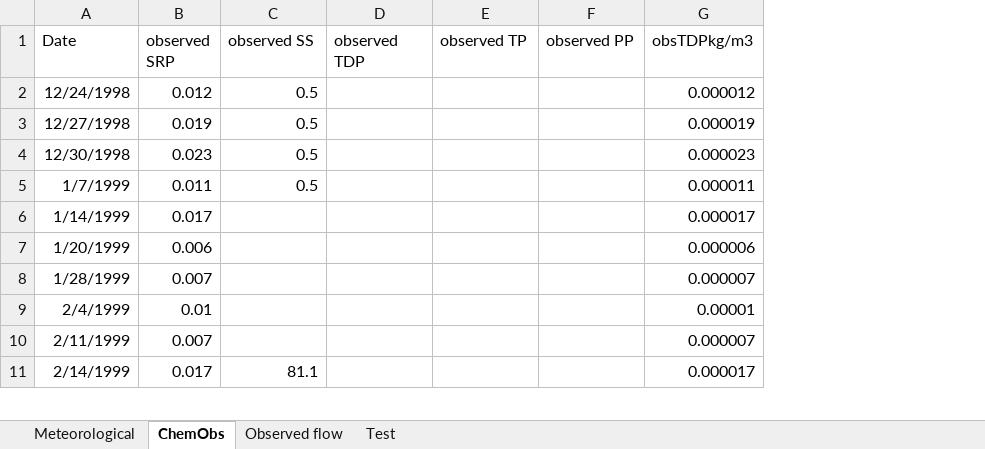
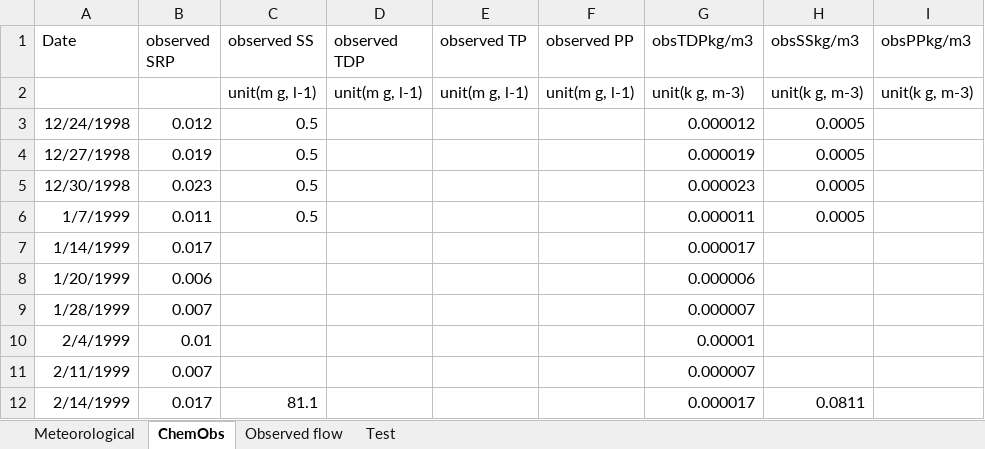
Before and after one commit to NIVANorge/Mobius2, an Excel workbook: models/models/data/tarland_series.xlsx, sheet ChemObs, drawn as a sheet; only a part is shown; values as stored, in another font and other column widths than the file's, no borders; addresses are those after the commit; the diff names each change by its address in the sheet, - before the commit and + after, or states it on an @@ line.

```diff
--- a/models/models/data/tarland_series.xlsx (sheet ChemObs)
+++ b/models/models/data/tarland_series.xlsx (sheet ChemObs)
+column H (obsSSkg/m3), rows 3-12: 0.0005 | 0.0005 | 0.0005 | 0.0005 |  |  |  |  |  | 0.0811
+column I (obsPPkg/m3), empty
+row 2:  |  | unit(m g, l-1) | unit(m g, l-1) | unit(m g, l-1) | unit(m g, l-1) | unit(k g, m-3) | unit(k g, m-3) | unit(k g, m-3)
```
Also changed, not shown: formulas that keep their value, 2 other files.
